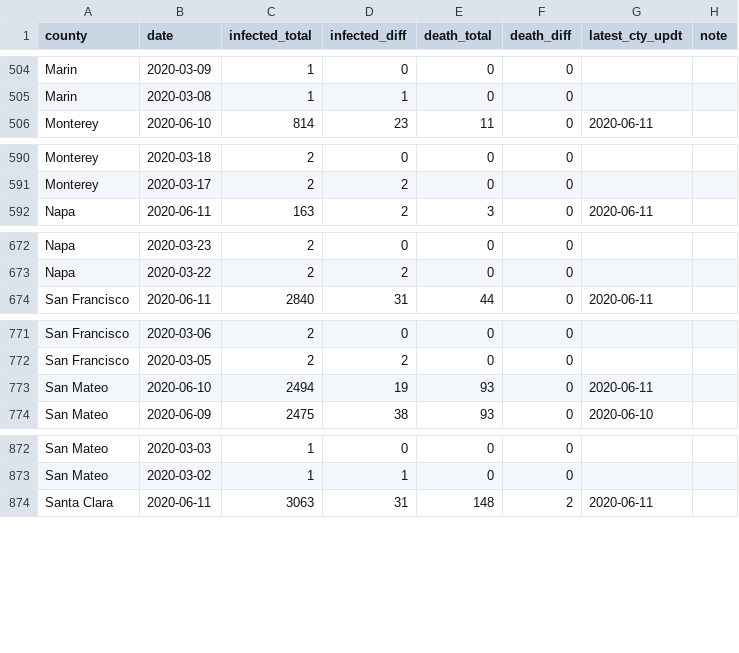
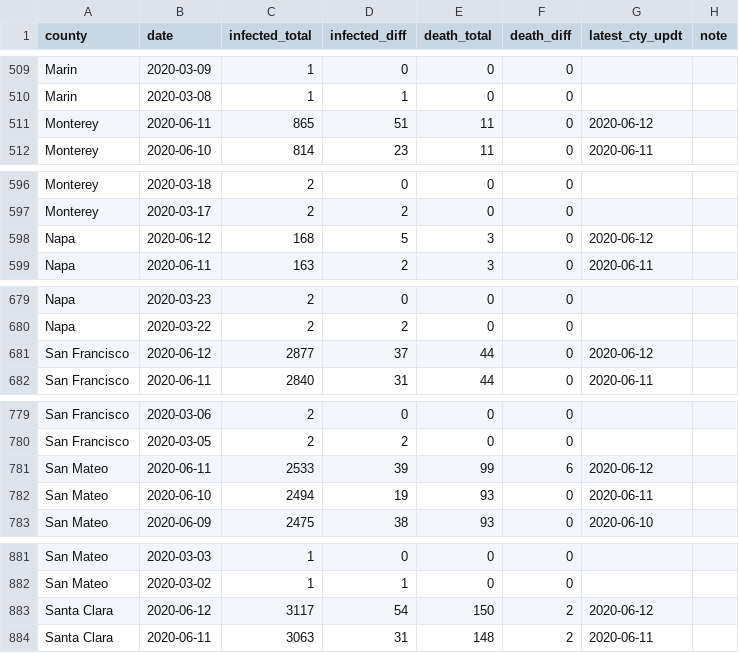
Before and after one commit to jackjlee/covid19_bayarea, a CSV file: covid19_bayarea.csv, drawn as a sheet; only a part is shown, gaps mark what is left out; the diff covers the shown part only.

```diff
--- a/covid19_bayarea.csv
+++ b/covid19_bayarea.csv
@@ -505,2 +510,3 @@ Marin,2020-03-09,1,0,0,0,,
 Marin,2020-03-08,1,1,0,0,,
+Monterey,2020-06-11,865,51,11,0,2020-06-12,
 Monterey,2020-06-10,814,23,11,0,2020-06-11,
@@ -591,2 +597,3 @@ Monterey,2020-03-18,2,0,0,0,,
 Monterey,2020-03-17,2,2,0,0,,
+Napa,2020-06-12,168,5,3,0,2020-06-12,
 Napa,2020-06-11,163,2,3,0,2020-06-11,
@@ -673,2 +680,3 @@ Napa,2020-03-23,2,0,0,0,,
 Napa,2020-03-22,2,2,0,0,,
+San Francisco,2020-06-12,2877,37,44,0,2020-06-12,
 San Francisco,2020-06-11,2840,31,44,0,2020-06-11,
@@ -772,2 +780,3 @@ San Francisco,2020-03-06,2,0,0,0,,
 San Francisco,2020-03-05,2,2,0,0,,
+San Mateo,2020-06-11,2533,39,99,6,2020-06-12,
 San Mateo,2020-06-10,2494,19,93,0,2020-06-11,
@@ -873,2 +882,3 @@ San Mateo,2020-03-03,1,0,0,0,,
 San Mateo,2020-03-02,1,1,0,0,,
+Santa Clara,2020-06-12,3117,54,150,2,2020-06-12,
 Santa Clara,2020-06-11,3063,31,148,2,2020-06-11,
```
Also changed, not shown: 8 added rows elsewhere in this file, 2 other files.
